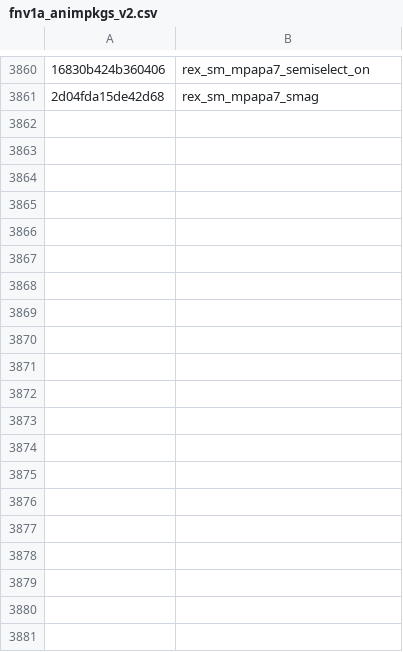
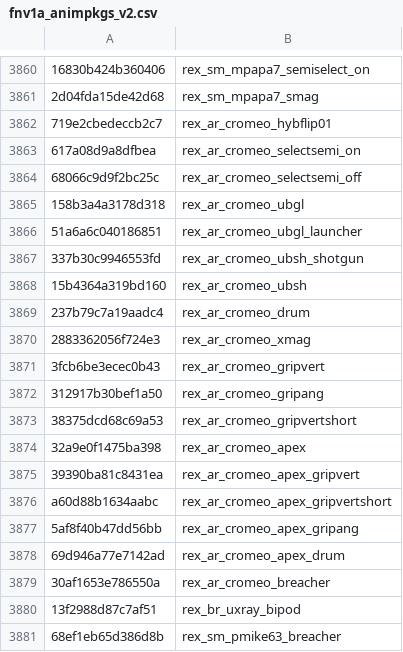
Before and after one commit to echo000/cod-name-db, a CSV file: csv/fnv1a_animpkgs_v2.csv, drawn as a sheet; only a part is shown, gaps mark what is left out; the diff covers the shown part only; the diff names each change by its address in the sheet, - before the commit and + after, or states it on an @@ line.

```diff
--- a/csv/fnv1a_animpkgs_v2.csv
+++ b/csv/fnv1a_animpkgs_v2.csv
+row 3862: 719e2cbedeccb2c7 | rex_ar_cromeo_hybflip01
+row 3863: 617a08d9a8dfbea | rex_ar_cromeo_selectsemi_on
+row 3864: 68066c9d9f2bc25c | rex_ar_cromeo_selectsemi_off
+row 3865: 158b3a4a3178d318 | rex_ar_cromeo_ubgl
+row 3866: 51a6a6c040186851 | rex_ar_cromeo_ubgl_launcher
+row 3867: 337b30c9946553fd | rex_ar_cromeo_ubsh_shotgun
+row 3868: 15b4364a319bd160 | rex_ar_cromeo_ubsh
+row 3869: 237b79c7a19aadc4 | rex_ar_cromeo_drum
+row 3870: 2883362056f724e3 | rex_ar_cromeo_xmag
+row 3871: 3fcb6be3ecec0b43 | rex_ar_cromeo_gripvert
+row 3872: 312917b30bef1a50 | rex_ar_cromeo_gripang
+row 3873: 38375dcd68c69a53 | rex_ar_cromeo_gripvertshort
+row 3874: 32a9e0f1475ba398 | rex_ar_cromeo_apex
+row 3875: 39390ba81c8431ea | rex_ar_cromeo_apex_gripvert
+row 3876: a60d88b1634aabc | rex_ar_cromeo_apex_gripvertshort
+row 3877: 5af8f40b47dd56bb | rex_ar_cromeo_apex_gripang
+row 3878: 69d946a77e7142ad | rex_ar_cromeo_apex_drum
+row 3879: 30af1653e786550a | rex_ar_cromeo_breacher
+row 3880: 13f2988d87c7af51 | rex_br_uxray_bipod
+row 3881: 68ef1eb65d386d8b | rex_sm_pmike63_breacher
```
Also changed, not shown: 29 added rows elsewhere in this file, csv/fnv1a_soundbanks_v2.csv, 6 other files.
